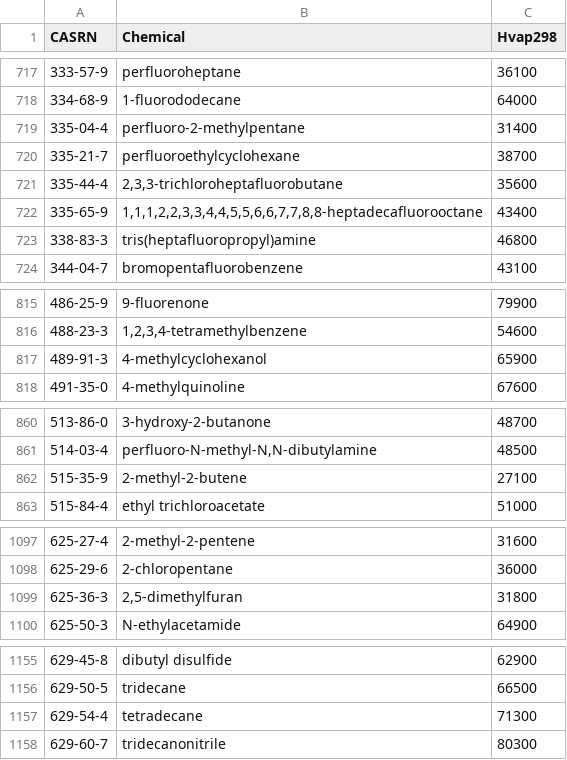
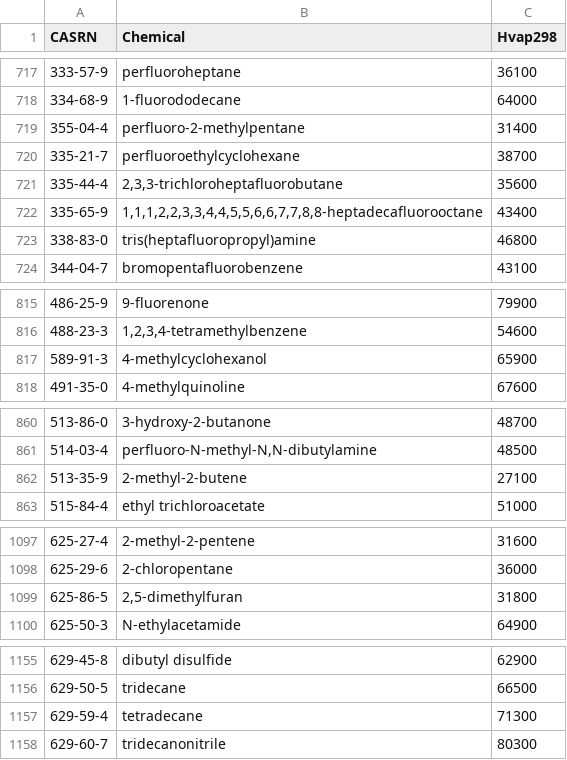
Before and after one commit to CalebBell/chemicals, a TSV file: chemicals/Phase Change/Ghazerati Appendix Vaporization Enthalpy.tsv, drawn as a sheet; only a part is shown, gaps mark what is left out; the diff covers the shown part only.

Commit message:
Fix a few more CASs, not there yet

```diff
--- a/chemicals/Phase Change/Ghazerati Appendix Vaporization Enthalpy.tsv
+++ b/chemicals/Phase Change/Ghazerati Appendix Vaporization Enthalpy.tsv
@@ -718,3 +718,3 @@ CASRN	Chemical	Hvap298
 334-68-9	1-fluorododecane 	64000
-335-04-4	perfluoro-2-methylpentane 	31400
+355-04-4	perfluoro-2-methylpentane 	31400
 335-21-7	perfluoroethylcyclohexane 	38700
@@ -722,3 +722,3 @@ CASRN	Chemical	Hvap298
 335-65-9	1,1,1,2,2,3,3,4,4,5,5,6,6,7,7,8,8-heptadecafluorooctane 	43400
-338-83-3	tris(heptafluoropropyl)amine 	46800
+338-83-0	tris(heptafluoropropyl)amine 	46800
 344-04-7	bromopentafluorobenzene 	43100
@@ -816,3 +816,3 @@ CASRN	Chemical	Hvap298
 488-23-3	1,2,3,4-tetramethylbenzene 	54600
-489-91-3	4-methylcyclohexanol 	65900
+589-91-3	4-methylcyclohexanol 	65900
 491-35-0	4-methylquinoline 	67600
@@ -861,3 +861,3 @@ CASRN	Chemical	Hvap298
 514-03-4	perfluoro-N-methyl-N,N-dibutylamine 	48500
-515-35-9	2-methyl-2-butene 	27100
+513-35-9	2-methyl-2-butene 	27100
 515-84-4	ethyl trichloroacetate 	51000
@@ -1098,3 +1098,3 @@ CASRN	Chemical	Hvap298
 625-29-6	2-chloropentane 	36000
-625-36-3	2,5-dimethylfuran 	31800
+625-86-5	2,5-dimethylfuran 	31800
 625-50-3	N-ethylacetamide 	64900
@@ -1156,3 +1156,3 @@ CASRN	Chemical	Hvap298
 629-50-5	tridecane 	66500
-629-54-4	tetradecane 	71300
+629-59-4	tetradecane 	71300
 629-60-7	tridecanonitrile 	80300
```
Also changed, not shown: 14 edited cells elsewhere in this file.
